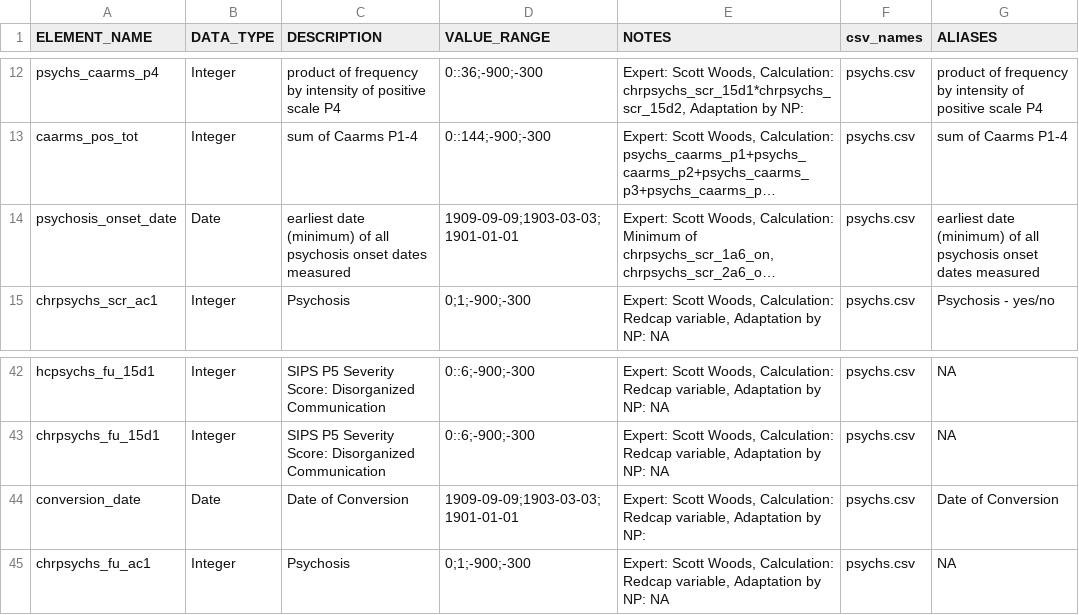
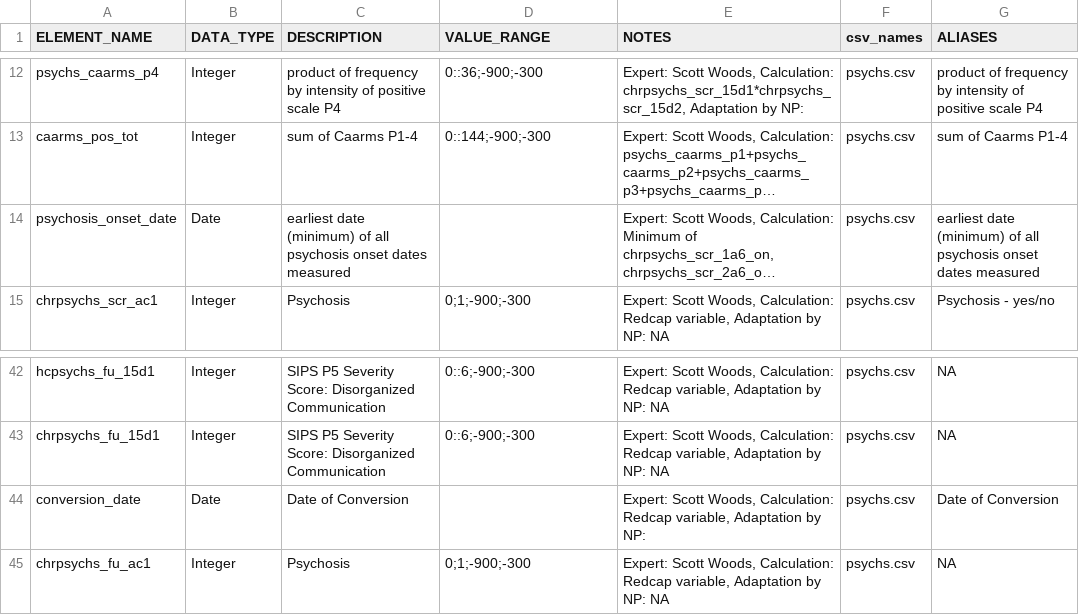
Before and after one commit to AMP-SCZ/outcome_calculations, a CSV file: dictionary_outcomes.csv, drawn as a sheet; only a part is shown, gaps mark what is left out; long unchanged cells end in …; the diff names each change by its address in the sheet, - before the commit and + after, or states it on an @@ line.

Commit message:
Changed again how the date is represented 'empty' within the dictionary.

```diff
--- a/dictionary_outcomes.csv
+++ b/dictionary_outcomes.csv
-D14 (VALUE_RANGE): 1909-09-09;1903-03-03;1901-01-01
+D14 (VALUE_RANGE): (empty)
-D44 (VALUE_RANGE): 1909-09-09;1903-03-03;1901-01-01
+D44 (VALUE_RANGE): (empty)
```
Also changed, not shown: 1 other file.
